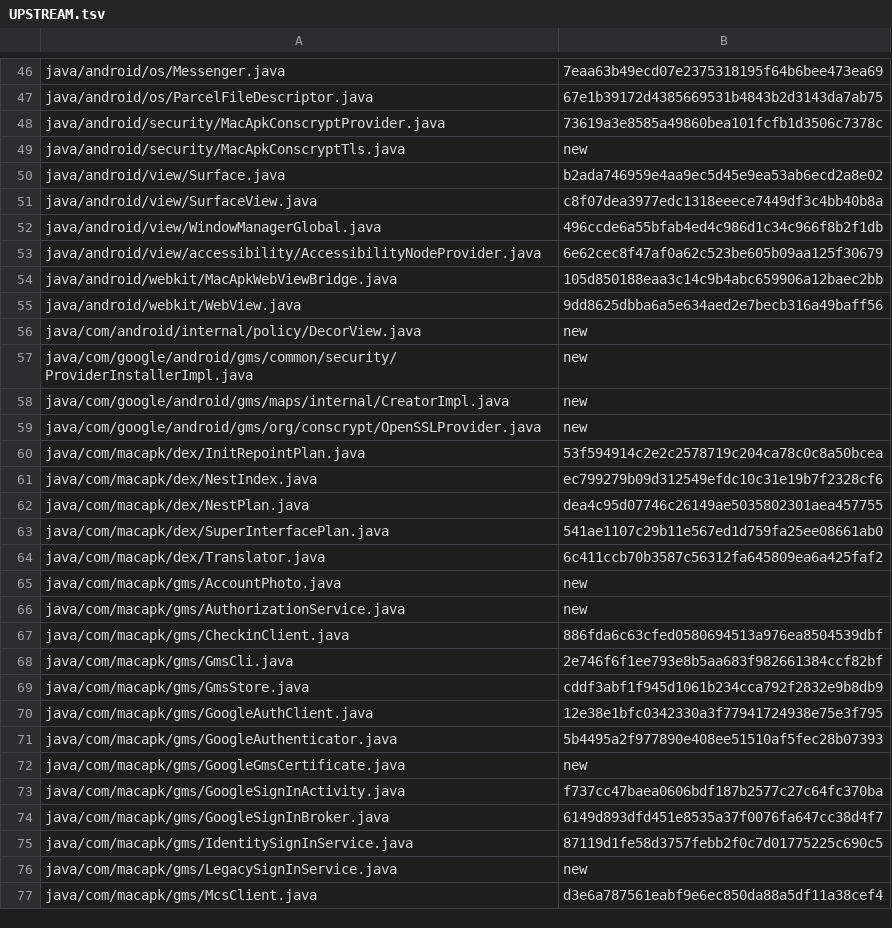
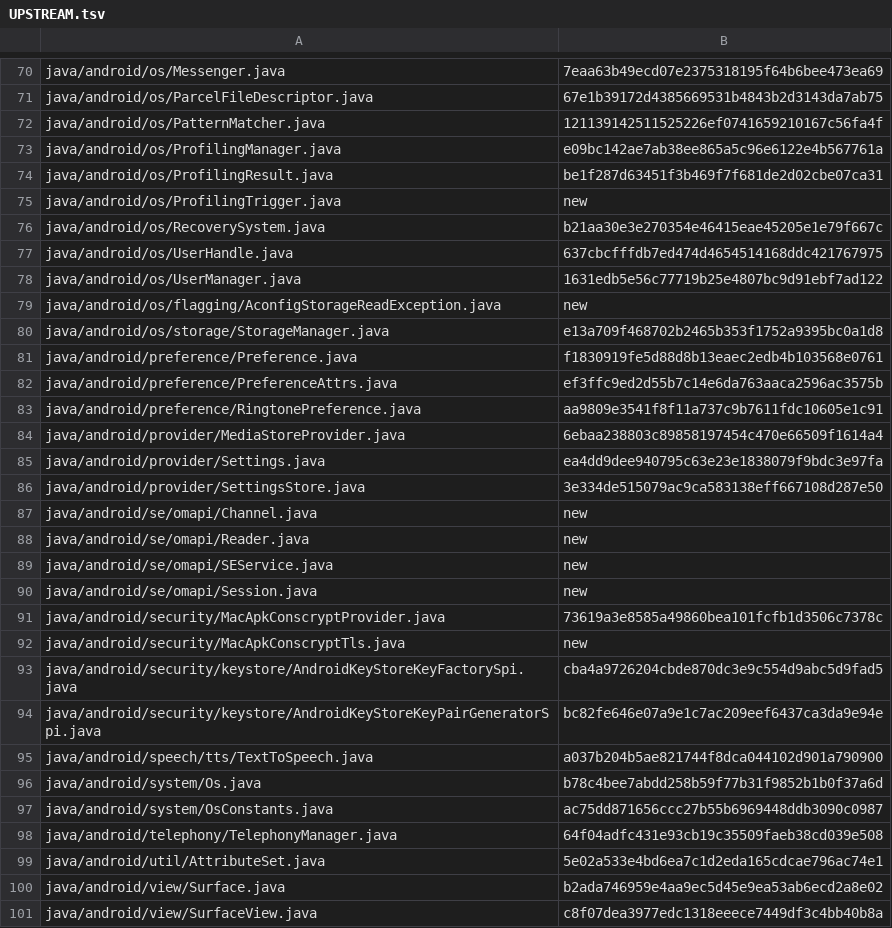
Before and after one commit to airisu-dev/WinARM.apk, a TSV file: windows/runtime/UPSTREAM.tsv, drawn as a sheet; only a part is shown, gaps mark what is left out; the shorter side is filled out with more unchanged rows; the diff covers the shown part only; the diff names each change by its address in the sheet, - before the commit and + after, or states it on an @@ line.

```diff
--- a/windows/runtime/UPSTREAM.tsv
+++ b/windows/runtime/UPSTREAM.tsv
+row 72: java/android/os/PatternMatcher.java | 121139142511525226ef0741659210167c56fa4f
+row 73: java/android/os/ProfilingManager.java | e09bc142ae7ab38ee865a5c96e6122e4b567761a
+row 74: java/android/os/ProfilingResult.java | be1f287d63451f3b469f7f681de2d02cbe07ca31
+row 75: java/android/os/ProfilingTrigger.java | new
+row 76: java/android/os/RecoverySystem.java | b21aa30e3e270354e46415eae45205e1e79f667c
+row 77: java/android/os/UserHandle.java | 637cbcfffdb7ed474d4654514168ddc421767975
+row 78: java/android/os/UserManager.java | 1631edb5e56c77719b25e4807bc9d91ebf7ad122
+row 79: java/android/os/flagging/AconfigStorageReadException.java | new
+row 80: java/android/os/storage/StorageManager.java | e13a709f468702b2465b353f1752a9395bc0a1d8
+row 81: java/android/preference/Preference.java | f1830919fe5d88d8b13eaec2edb4b103568e0761
+row 82: java/android/preference/PreferenceAttrs.java | ef3ffc9ed2d55b7c14e6da763aaca2596ac3575b
+row 83: java/android/preference/RingtonePreference.java | aa9809e3541f8f11a737c9b7611fdc10605e1c91
+row 84: java/android/provider/MediaStoreProvider.java | 6ebaa238803c89858197454c470e66509f1614a4
+row 85: java/android/provider/Settings.java | ea4dd9dee940795c63e23e1838079f9bdc3e97fa
+row 86: java/android/provider/SettingsStore.java | 3e334de515079ac9ca583138eff667108d287e50
+row 87: java/android/se/omapi/Channel.java | new
+row 88: java/android/se/omapi/Reader.java | new
+row 89: java/android/se/omapi/SEService.java | new
+row 90: java/android/se/omapi/Session.java | new
+row 93: java/android/security/keystore/AndroidKeyStoreKeyFactorySpi.java | cba4a9726204cbde870dc3e9c554d9abc5d9fad5
+row 94: java/android/security/keystore/AndroidKeyStoreKeyPairGeneratorSpi.java | bc82fe646e07a9e1c7ac209eef6437ca3da9e94e
+row 95: java/android/speech/tts/TextToSpeech.java | a037b204b5ae821744f8dca044102d901a790900
+row 96: java/android/system/Os.java | b78c4bee7abdd258b59f77b31f9852b1b0f37a6d
+row 97: java/android/system/OsConstants.java | ac75dd871656ccc27b55b6969448ddb3090c0987
+row 98: java/android/telephony/TelephonyManager.java | 64f04adfc431e93cb19c35509faeb38cd039e508
+row 99: java/android/util/AttributeSet.java | 5e02a533e4bd6ea7c1d2eda165cdcae796ac74e1
```
Also changed, not shown: 24 added rows elsewhere in this file, 50 other files.
